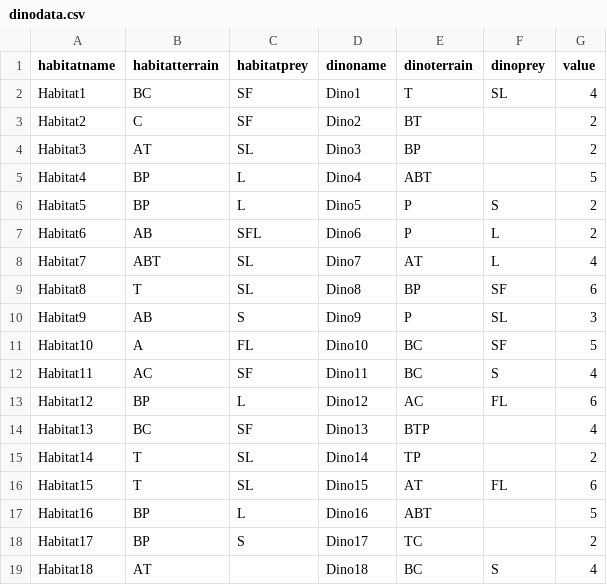
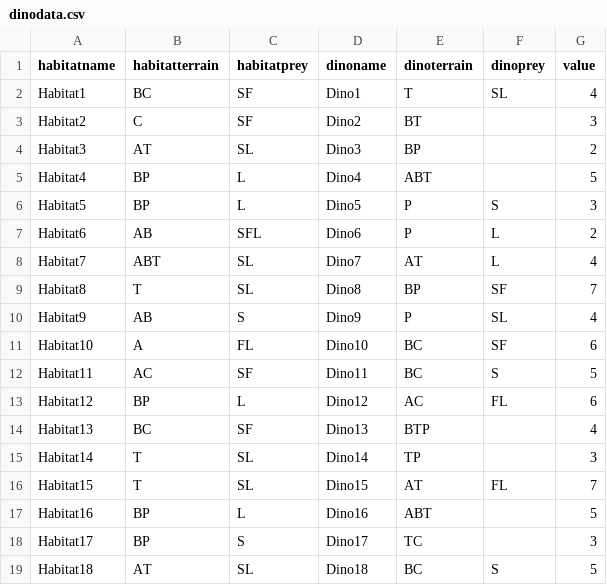
Before and after one commit to HobbesSR/publish_or_perish_design, a CSV file: nandeck/dinodata.csv, drawn as a sheet.

Commit message:
* Fix issues with last habitat * Major card formatting experiments and revisions for nanDECK

```diff
--- a/nandeck/dinodata.csv
+++ b/nandeck/dinodata.csv
@@ -2,18 +2,18 @@ habitatname,habitatterrain,habitatprey,dinoname,dinoterrain,dinoprey,value
 Habitat1,BC,SF,Dino1,T,SL,4
-Habitat2,C,SF,Dino2,BT,,2
+Habitat2,C,SF,Dino2,BT,,3
 Habitat3,AT,SL,Dino3,BP,,2
 Habitat4,BP,L,Dino4,ABT,,5
-Habitat5,BP,L,Dino5,P,S,2
+Habitat5,BP,L,Dino5,P,S,3
 Habitat6,AB,SFL,Dino6,P,L,2
 Habitat7,ABT,SL,Dino7,AT,L,4
-Habitat8,T,SL,Dino8,BP,SF,6
-Habitat9,AB,S,Dino9,P,SL,3
-Habitat10,A,FL,Dino10,BC,SF,5
-Habitat11,AC,SF,Dino11,BC,S,4
+Habitat8,T,SL,Dino8,BP,SF,7
+Habitat9,AB,S,Dino9,P,SL,4
+Habitat10,A,FL,Dino10,BC,SF,6
+Habitat11,AC,SF,Dino11,BC,S,5
 Habitat12,BP,L,Dino12,AC,FL,6
 Habitat13,BC,SF,Dino13,BTP,,4
-Habitat14,T,SL,Dino14,TP,,2
-Habitat15,T,SL,Dino15,AT,FL,6
+Habitat14,T,SL,Dino14,TP,,3
+Habitat15,T,SL,Dino15,AT,FL,7
 Habitat16,BP,L,Dino16,ABT,,5
-Habitat17,BP,S,Dino17,TC,,2
-Habitat18,AT,,Dino18,BC,S,4
+Habitat17,BP,S,Dino17,TC,,3
+Habitat18,AT,SL,Dino18,BC,S,5
```
Also changed, not shown: 9 other files.
